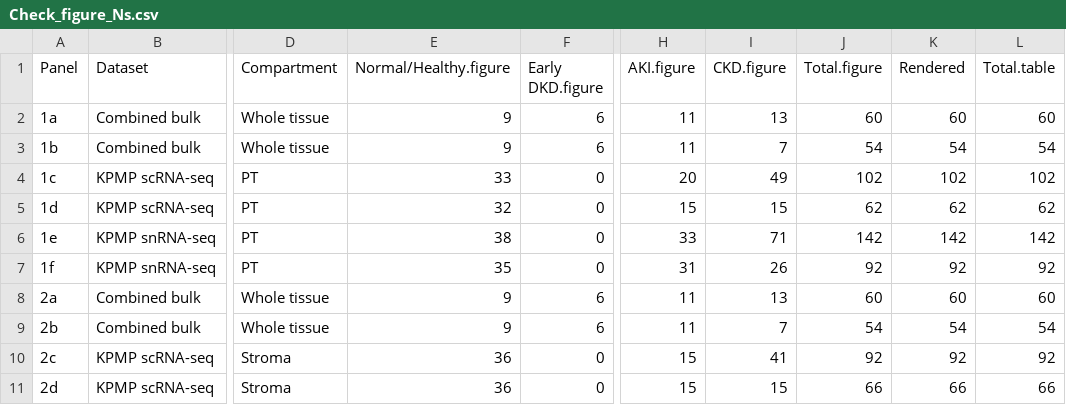
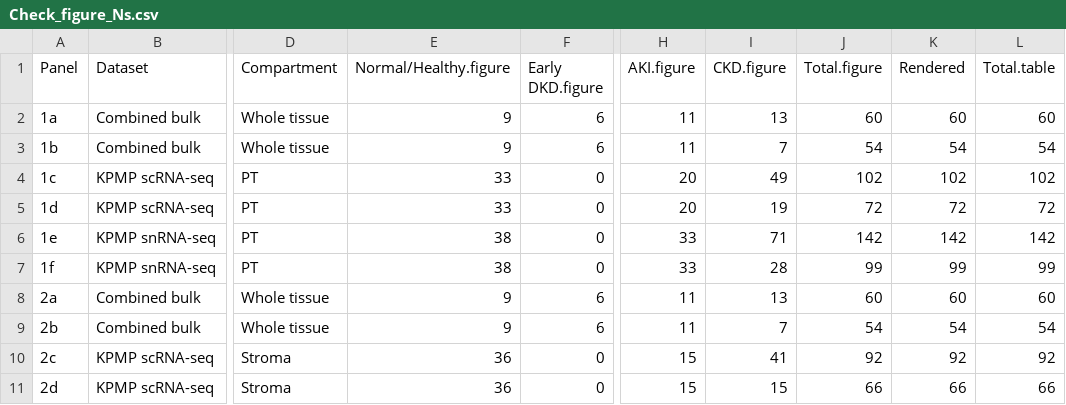
Before and after one commit to pmxlab/Human_P2RY6, a CSV file: 04-Outputs/S75_Table1_Datasets/Check_figure_Ns.csv, drawn as a sheet; only a part is shown, gaps mark what is left out; the diff names each change by its address in the sheet, - before the commit and + after, or states it on an @@ line.

```diff
--- a/04-Outputs/S75_Table1_Datasets/Check_figure_Ns.csv
+++ b/04-Outputs/S75_Table1_Datasets/Check_figure_Ns.csv
-E5 (Normal/Healthy.figure): 32
+E5 (Normal/Healthy.figure): 33
-H5 (AKI.figure): 15
+H5 (AKI.figure): 20
-I5 (CKD.figure): 15
+I5 (CKD.figure): 19
-J5 (Total.figure): 62
+J5 (Total.figure): 72
-K5 (Rendered): 62
+K5 (Rendered): 72
-L5 (Total.table): 62
+L5 (Total.table): 72
-E7 (Normal/Healthy.figure): 35
+E7 (Normal/Healthy.figure): 38
-H7 (AKI.figure): 31
+H7 (AKI.figure): 33
-I7 (CKD.figure): 26
+I7 (CKD.figure): 28
-J7 (Total.figure): 92
+J7 (Total.figure): 99
-K7 (Rendered): 92
+K7 (Rendered): 99
-L7 (Total.table): 92
+L7 (Total.table): 99
```
Also changed, not shown: 04-Outputs/S75_Table1_Datasets/Table1_datasets.csv, 04-Outputs/S75_Table1_Datasets/Table_analyzed_participants.csv, 38 other files.
